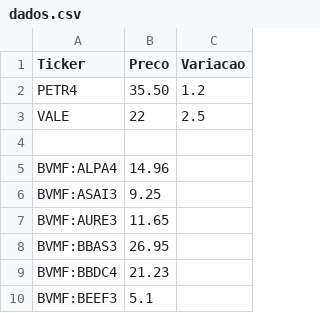
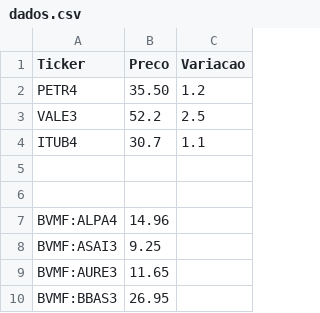
Before and after one commit to improgram/finance, a CSV file: dados.csv, drawn as a sheet; only a part is shown; the shorter side is filled out with more unchanged rows.

```diff
--- a/dados.csv
+++ b/dados.csv
@@ -2,3 +2,5 @@ Ticker,Preco,Variacao
 PETR4, 35.50, 1.2,
-VALE, 22, 2.5
+VALE3, 52.2, 2.5,
+ITUB4,30.7,1.1,
+
 
```
Also changed, not shown: 3 other files.
